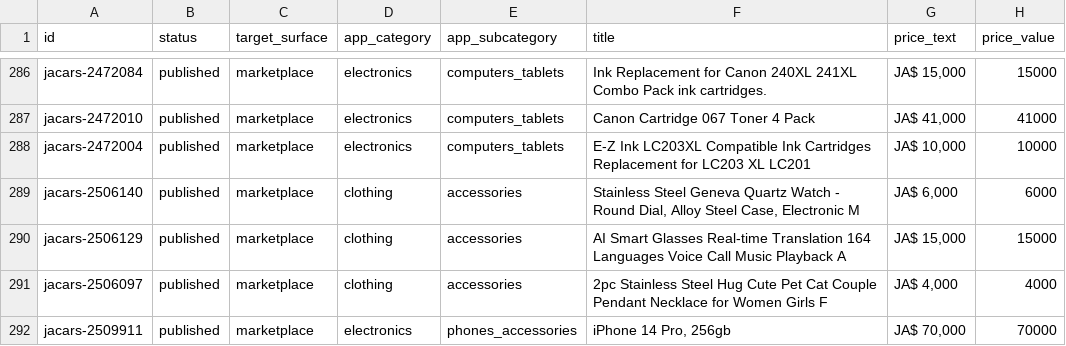
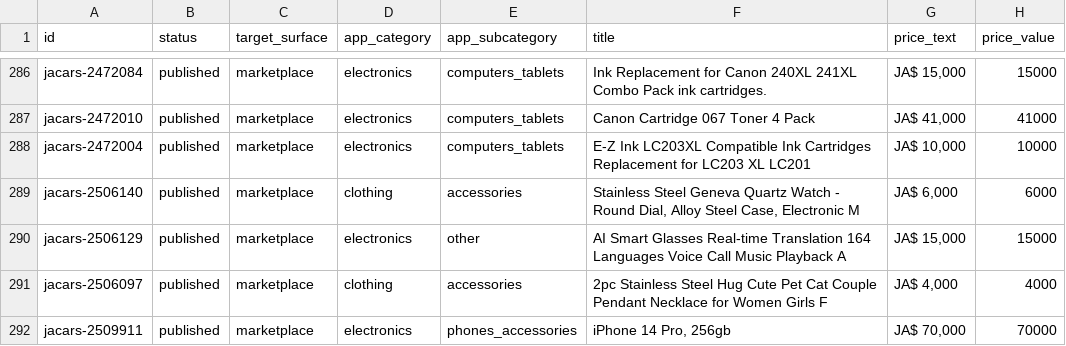
Before and after one commit to bisco401/6ixo, a CSV file: data/jamaica-listings.csv, drawn as a sheet; only a part is shown, gaps mark what is left out; the diff names each change by its address in the sheet, - before the commit and + after, or states it on an @@ line.

```diff
--- a/data/jamaica-listings.csv
+++ b/data/jamaica-listings.csv
-D290 (app_category): clothing
+D290 (app_category): electronics
-E290 (app_subcategory): accessories
+E290 (app_subcategory): other
```
Also changed, not shown: data/kenya-listings.csv, 7 other files.
